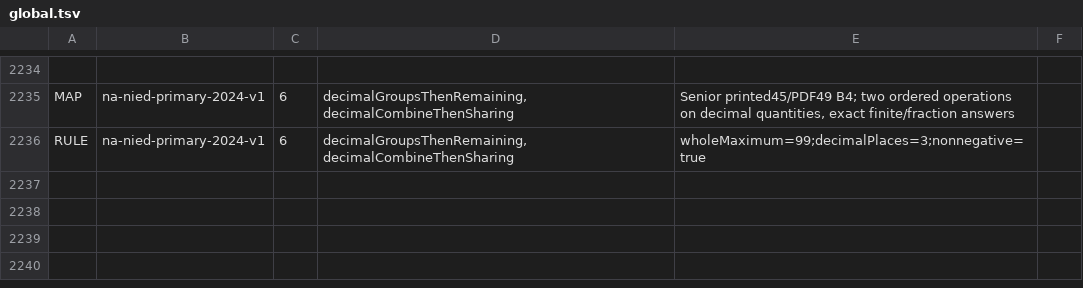
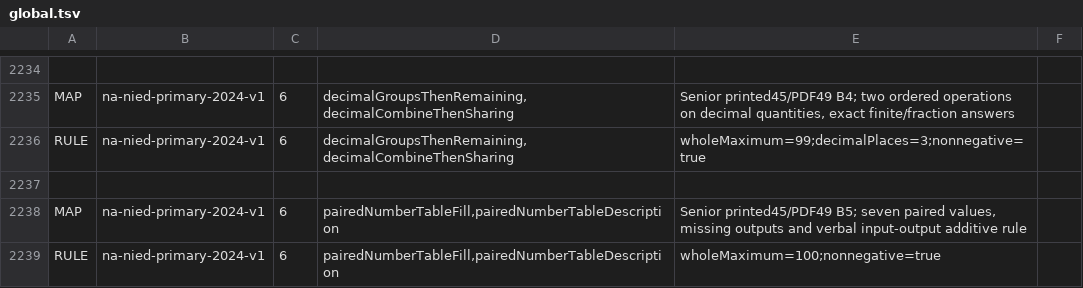
Before and after one commit to logue1114-maker/gomgom-open-education, a TSV file: math/engine/src/main/resources/curricula/global.tsv, drawn as a sheet; only a part is shown, gaps mark what is left out; the diff names each change by its address in the sheet, - before the commit and + after, or states it on an @@ line.

Commit message:
Add Namibia paired-table completion with verbal rules

```diff
--- a/math/engine/src/main/resources/curricula/global.tsv
+++ b/math/engine/src/main/resources/curricula/global.tsv
+row 2237: (empty)
+row 2238: MAP | na-nied-primary-2024-v1 | 6 | pairedNumberTableFill,pairedNumberTableDescription | Senior printed45/PDF49 B5; seven paired values, missing outputs and verbal input-output additive rule
+row 2239: RULE | na-nied-primary-2024-v1 | 6 | pairedNumberTableFill,pairedNumberTableDescription | wholeMaximum=100;nonnegative=true
```
Also changed, not shown: 7 other files.
